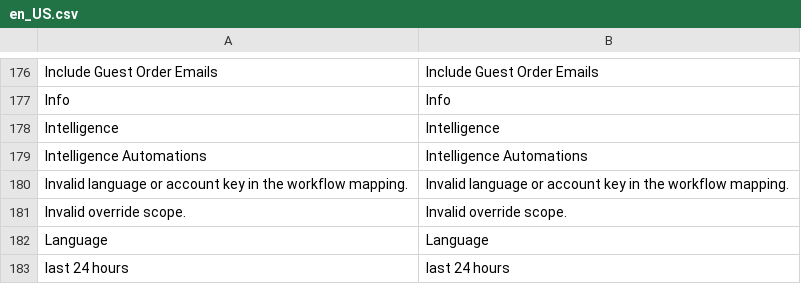
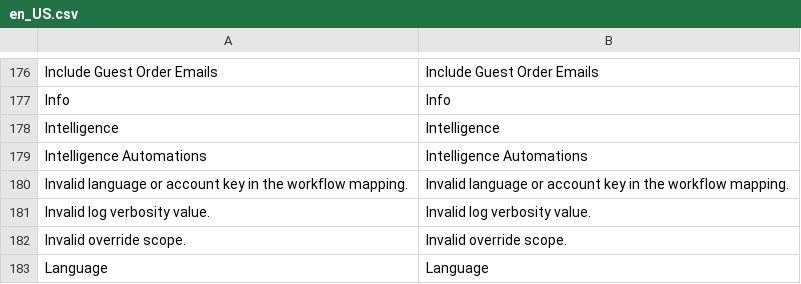
Before and after one commit to erkkimarkus/magento-connect, a CSV file: i18n/en_US.csv, drawn as a sheet; only a part is shown, gaps mark what is left out; the shorter side is filled out with more unchanged rows; the diff names each change by its address in the sheet, - before the commit and + after, or states it on an @@ line.

```diff
--- a/i18n/en_US.csv
+++ b/i18n/en_US.csv
+row 181: Invalid log verbosity value. | Invalid log verbosity value.
```
Also changed, not shown: i18n/et_EE.csv, 7 other files.
